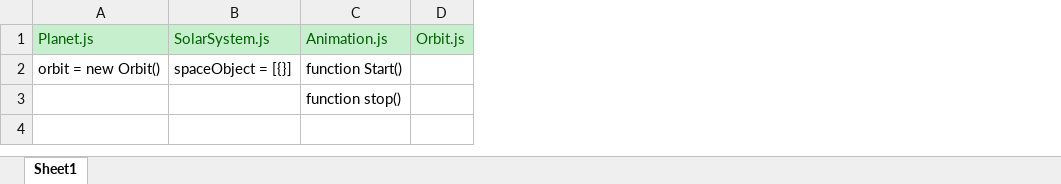
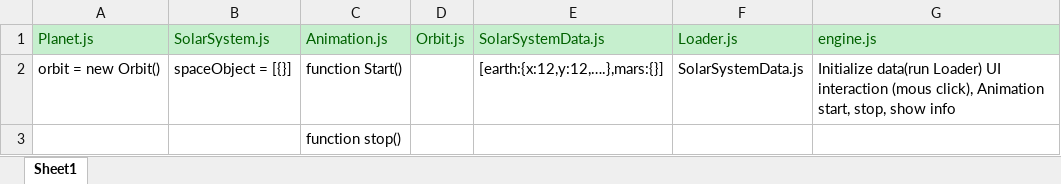
Before and after one commit to encounter12/TelerikAcademyJavaScriptPartTwoTeamwork, an Excel workbook: ClassStructure.xlsx, sheet Sheet1, drawn as a sheet; values as stored, in another font and other column widths than the file's, no borders; the diff names each change by its address in the sheet, - before the commit and + after, or states it on an @@ line.

Commit message:
Change ClassStructure

```diff
--- a/ClassStructure.xlsx (sheet Sheet1)
+++ b/ClassStructure.xlsx (sheet Sheet1)
+column E (SolarSystemData.js), row 2: [earth:{x:12,y:12,….},mars:{}]
+column F (Loader.js), row 2: SolarSystemData.js
+column G (engine.js), row 2: Initialize data(run Loader) UI interaction (mous click), Animation start, stop, show info
```
